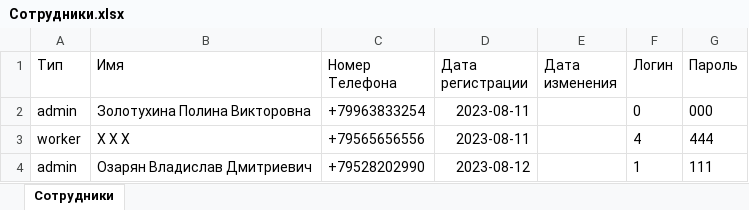
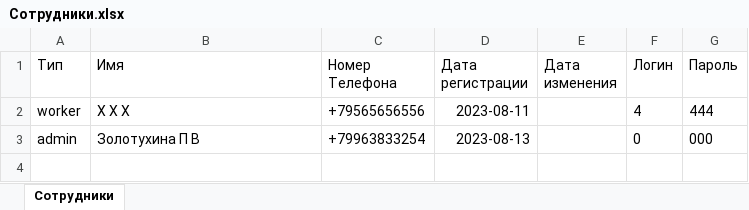
Before and after one commit to pococonut/InternshipBot, an Excel workbook: Summer_practice/files/Сотрудники.xlsx, sheet Сотрудники, drawn as a sheet; values as stored, in another font and other column widths than the file's, no borders; removed rows and columns are numbered as before the commit, all else as after; the diff names each change by its address in the sheet, - before the commit and + after, or states it on an @@ line.

```diff
--- a/Summer_practice/files/Сотрудники.xlsx (sheet Сотрудники)
+++ b/Summer_practice/files/Сотрудники.xlsx (sheet Сотрудники)
-row 2: admin | Золотухина Полина Викторовна | +79963833254 | 2023-08-11 |  | 0 | 000
-row 4: admin | Озарян Владислав Дмитриевич | +79528202990 | 2023-08-12 |  | 1 | 111
+row 3: admin | Золотухина П В | +79963833254 | 2023-08-13 |  | 0 | 000
```
Also changed, not shown: Summer_practice/files/Добавленные аккаунты.xlsx, Summer_practice/files/Задачи.xlsx, 5 other files.
